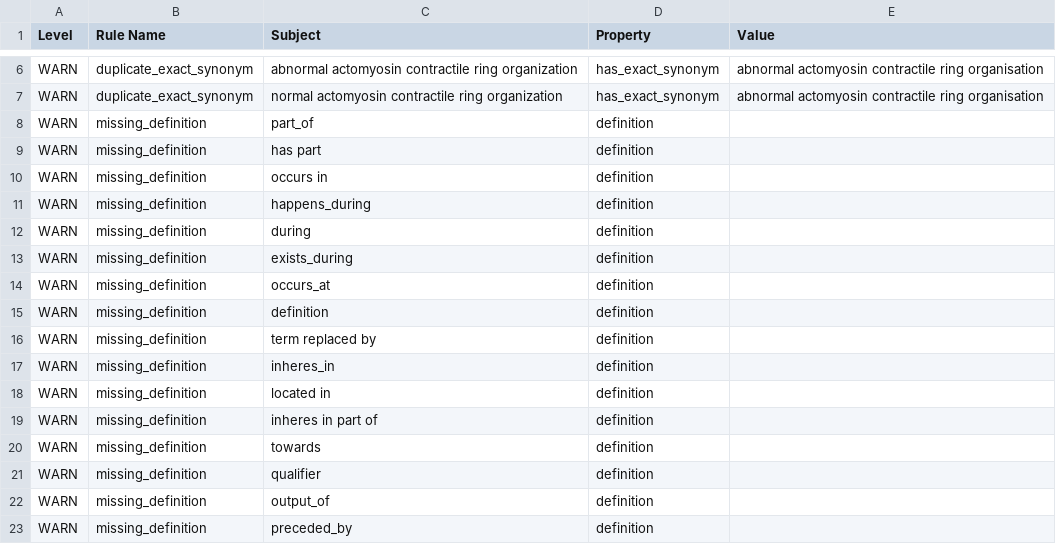
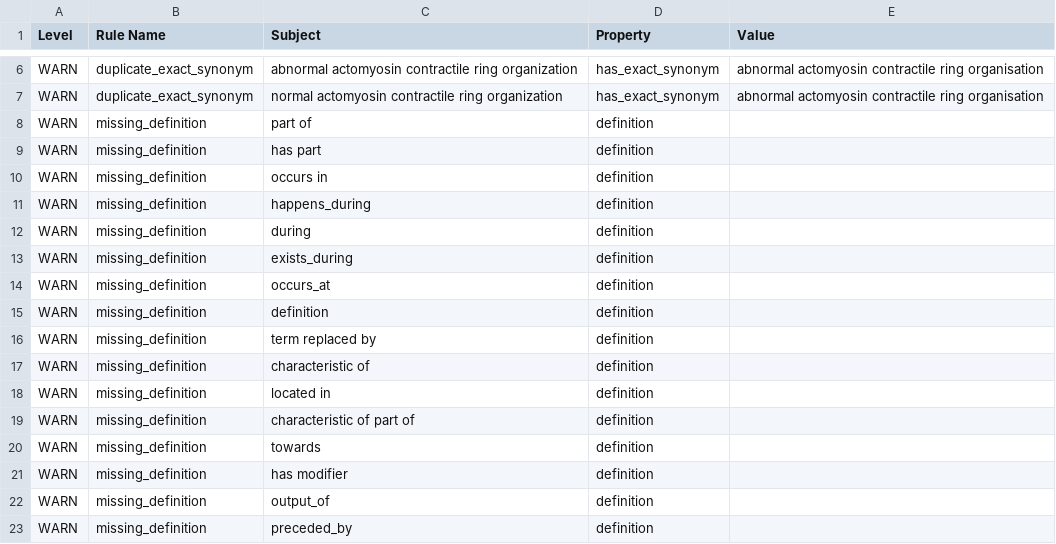
Before and after one commit to pombase/fypo, a TSV file: reports/fypo-edit.obo-obo-report.tsv, drawn as a sheet; only a part is shown, gaps mark what is left out.

```diff
--- a/reports/fypo-edit.obo-obo-report.tsv
+++ b/reports/fypo-edit.obo-obo-report.tsv
@@ -7,3 +7,3 @@ WARN	duplicate_exact_synonym	abnormal actomyosin contractile ring organization	h
 WARN	duplicate_exact_synonym	normal actomyosin contractile ring organization	has_exact_synonym	abnormal actomyosin contractile ring organisation
-WARN	missing_definition	part_of	definition	
+WARN	missing_definition	part of	definition	
 WARN	missing_definition	has part	definition	
@@ -16,7 +16,7 @@ WARN	missing_definition	definition	definition
 WARN	missing_definition	term replaced by	definition	
-WARN	missing_definition	inheres_in	definition	
+WARN	missing_definition	characteristic of	definition	
 WARN	missing_definition	located in	definition	
-WARN	missing_definition	inheres in part of	definition	
+WARN	missing_definition	characteristic of part of	definition	
 WARN	missing_definition	towards	definition	
-WARN	missing_definition	qualifier	definition	
+WARN	missing_definition	has modifier	definition	
 WARN	missing_definition	output_of	definition	
```
Also changed, not shown: src/ontology/reports/fypo-edit.obo-obo-report.tsv, 55 other files.
